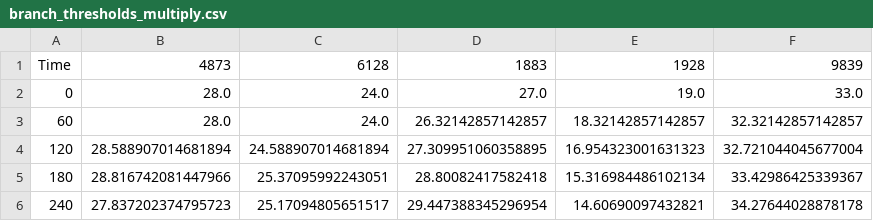
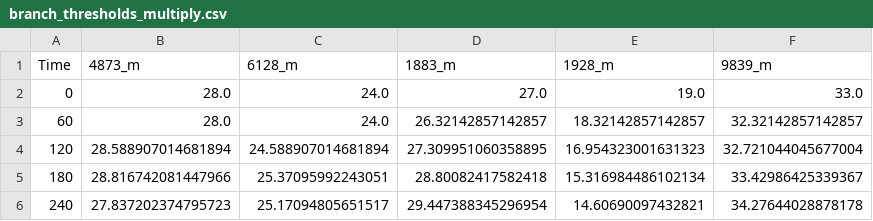
Before and after one commit to curohu/EJ-Codefest-2023, a CSV file: branch_thresholds_multiply.csv, drawn as a sheet; only a part is shown.

```diff
--- a/branch_thresholds_multiply.csv
+++ b/branch_thresholds_multiply.csv
@@ -1,2 +1,2 @@
-Time,4873,6128,1883,1928,9839
+Time,4873_m,6128_m,1883_m,1928_m,9839_m
 0,28.0,24.0,27.0,19.0,33.0
```
Also changed, not shown: branch_thresholds.csv, 4 other files.
